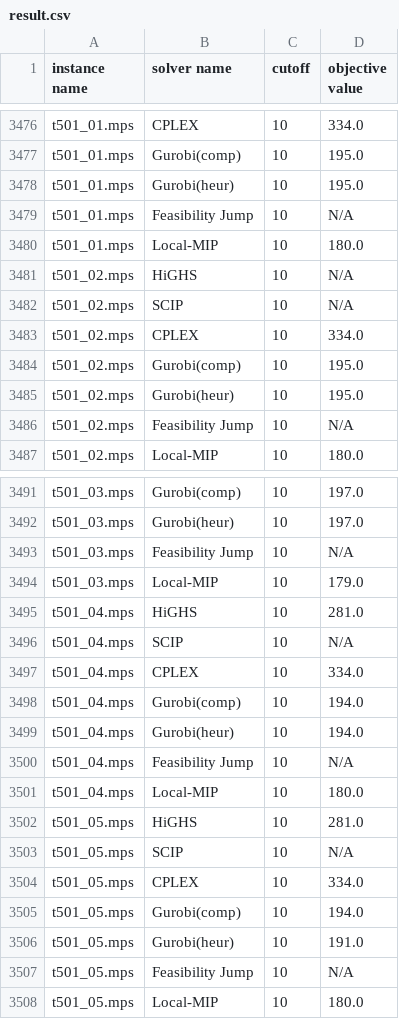
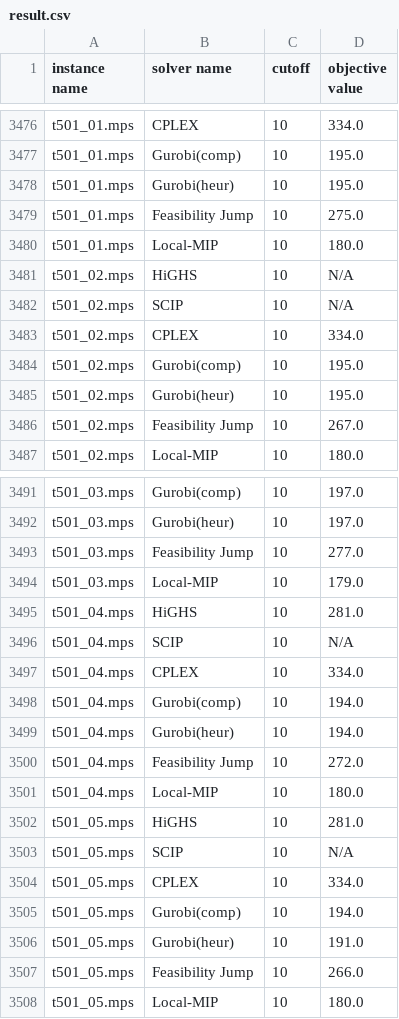
Before and after one commit to linpeng0105/Local-MIP, a CSV file: result/result.csv, drawn as a sheet; only a part is shown, gaps mark what is left out; the diff covers the shown part only.

```diff
--- a/result/result.csv
+++ b/result/result.csv
@@ -3478,3 +3478,3 @@ t501_01.mps, Gurobi(comp), 10, 195.0
 t501_01.mps, Gurobi(heur), 10, 195.0
-t501_01.mps, Feasibility Jump, 10, N/A
+t501_01.mps, Feasibility Jump, 10, 275.0
 t501_01.mps, Local-MIP, 10, 180.0
@@ -3485,3 +3485,3 @@ t501_02.mps, Gurobi(comp), 10, 195.0
 t501_02.mps, Gurobi(heur), 10, 195.0
-t501_02.mps, Feasibility Jump, 10, N/A
+t501_02.mps, Feasibility Jump, 10, 267.0
 t501_02.mps, Local-MIP, 10, 180.0
@@ -3492,3 +3492,3 @@ t501_03.mps, Gurobi(comp), 10, 197.0
 t501_03.mps, Gurobi(heur), 10, 197.0
-t501_03.mps, Feasibility Jump, 10, N/A
+t501_03.mps, Feasibility Jump, 10, 277.0
 t501_03.mps, Local-MIP, 10, 179.0
@@ -3499,3 +3499,3 @@ t501_04.mps, Gurobi(comp), 10, 194.0
 t501_04.mps, Gurobi(heur), 10, 194.0
-t501_04.mps, Feasibility Jump, 10, N/A
+t501_04.mps, Feasibility Jump, 10, 272.0
 t501_04.mps, Local-MIP, 10, 180.0
@@ -3506,3 +3506,3 @@ t501_05.mps, Gurobi(comp), 10, 194.0
 t501_05.mps, Gurobi(heur), 10, 191.0
-t501_05.mps, Feasibility Jump, 10, N/A
+t501_05.mps, Feasibility Jump, 10, 266.0
 t501_05.mps, Local-MIP, 10, 180.0
```
Also changed, not shown: 192 edited cells elsewhere in this file.
